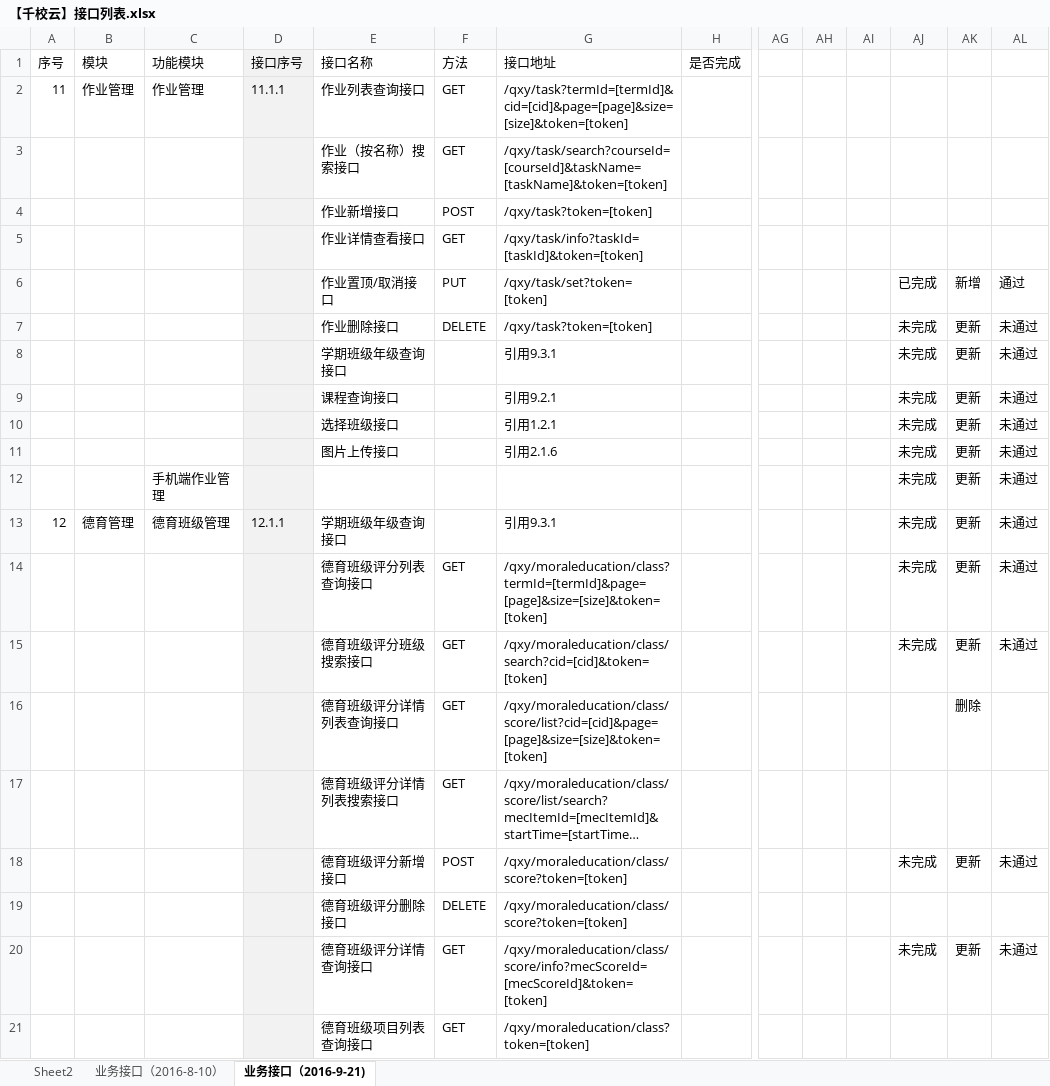
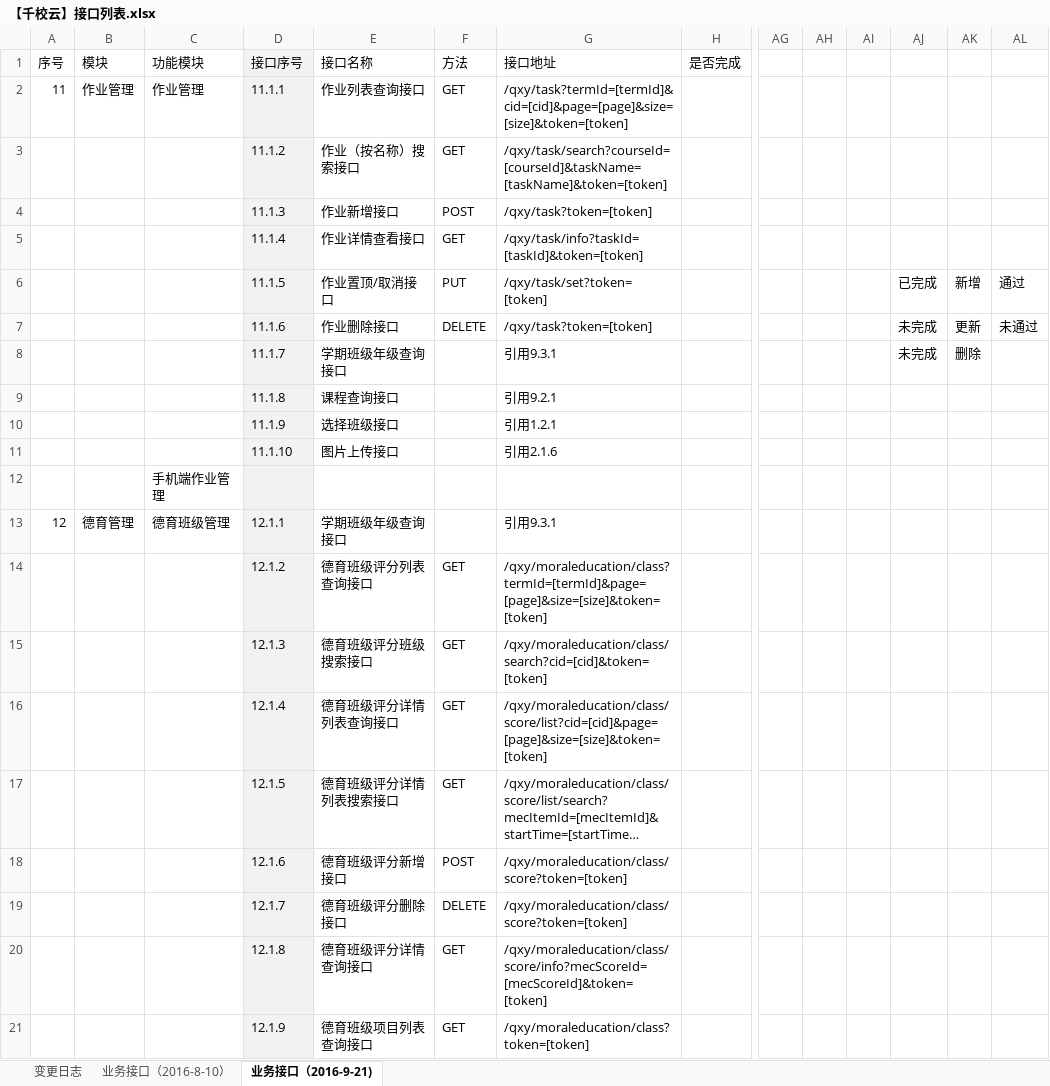
Before and after one commit to cnsuhao/ishome-taocode, an Excel workbook: biz/MC-MSC-Web/qxy接口定义文档2016-8-8/【千校云】接口列表.xlsx, sheet 业务接口（2016-9-21), drawn as a sheet; only a part is shown, gaps mark what is left out; long unchanged cells end in …; values as stored, in another font and other column widths than the file's, no borders; conditional formats not drawn; removed rows and columns are numbered as before the commit, all else as after; rows hold the shown columns only; the diff covers the shown part only; the diff names each change by its address in the sheet, - before the commit and + after, or states it on an @@ line.

```diff
--- a/biz/MC-MSC-Web/qxy接口定义文档2016-8-8/【千校云】接口列表.xlsx (sheet 业务接口（2016-9-21))
+++ b/biz/MC-MSC-Web/qxy接口定义文档2016-8-8/【千校云】接口列表.xlsx (sheet 业务接口（2016-9-21))
-sheet tab: Sheet2
+sheet tab: 变更日志
-D3 (接口序号): (empty)
+D3 (接口序号): 11.1.2
-D4 (接口序号): (empty)
+D4 (接口序号): 11.1.3
-D5 (接口序号): (empty)
+D5 (接口序号): 11.1.4
-D6 (接口序号): (empty)
+D6 (接口序号): 11.1.5
-D7 (接口序号): (empty)
+D7 (接口序号): 11.1.6
-D8 (接口序号): (empty)
+D8 (接口序号): 11.1.7
-AK8: 更新
+AK8: 删除
-AL8: 未通过
+AL8: (empty)
-row 9:  |  |  |  | 课程查询接口 |  | 引用9.2.1 |  |  |  |  | 未完成 | 更新 | 未通过
-row 10:  |  |  |  | 选择班级接口 |  | 引用1.2.1 |  |  |  |  | 未完成 | 更新 | 未通过
-row 11:  |  |  |  | 图片上传接口 |  | 引用2.1.6 |  |  |  |  | 未完成 | 更新 | 未通过
-row 12:  |  | 手机端作业管理 |  |  |  |  |  |  |  |  | 未完成 | 更新 | 未通过
+row 9:  |  |  | 11.1.8 | 课程查询接口 |  | 引用9.2.1
+row 10:  |  |  | 11.1.9 | 选择班级接口 |  | 引用1.2.1
+row 11:  |  |  | 11.1.10 | 图片上传接口 |  | 引用2.1.6
+row 12:  |  | 手机端作业管理
-AJ13: 未完成
+AJ13: (empty)
-AK13: 更新
+AK13: (empty)
-AL13: 未通过
+AL13: (empty)
-row 14:  |  |  |  | 德育班级评分列表查询接口 | GET | /qxy/moraleducation/class?termId=[termId]&page=[page]&size=[size]&token=[token] |  |  |  |  | 未完成 | 更新 | 未通过
-row 15:  |  |  |  | 德育班级评分班级搜索接口 | GET | /qxy/moraleducation/class/search?cid=[cid]&token=[token] |  |  |  |  | 未完成 | 更新 | 未通过
+row 14:  |  |  | 12.1.2 | 德育班级评分列表查询接口 | GET | /qxy/moraleducation/class?termId=[termId]&page=[page]&size=[size]&token=[token]
+row 15:  |  |  | 12.1.3 | 德育班级评分班级搜索接口 | GET | /qxy/moraleducation/class/search?cid=[cid]&token=[token]
-D16 (接口序号): (empty)
+D16 (接口序号): 12.1.4
-AK16: 删除
+AK16: (empty)
-D17 (接口序号): (empty)
+D17 (接口序号): 12.1.5
-row 18:  |  |  |  | 德育班级评分新增接口 | POST | /qxy/moraleducation/class/score?token=[token] |  |  |  |  | 未完成 | 更新 | 未通过
+row 18:  |  |  | 12.1.6 | 德育班级评分新增接口 | POST | /qxy/moraleducation/class/score?token=[token]
-D19 (接口序号): (empty)
+D19 (接口序号): 12.1.7
-row 20:  |  |  |  | 德育班级评分详情查询接口 | GET | /qxy/moraleducation/class/score/info?mecScoreId=[mecScoreId]&token=[token] |  |  |  |  | 未完成 | 更新 | 未通过
+row 20:  |  |  | 12.1.8 | 德育班级评分详情查询接口 | GET | /qxy/moraleducation/class/score/info?mecScoreId=[mecScoreId]&token=[token]
-D21 (接口序号): (empty)
+D21 (接口序号): 12.1.9
```
Also changed, not shown: 9 added rows, 5 removed rows and 40 edited cells elsewhere in this sheet, charts or pictures, 2 other files.
